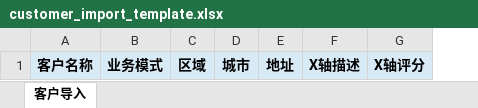
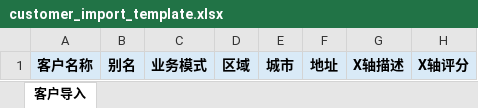
Before and after one commit to helanzhubenben/winC, an Excel workbook: docs/templates/customer_import_template.xlsx, sheet 客户导入, drawn as a sheet; only a part is shown; values as stored, in another font and other column widths than the file's, no borders; the diff names each change by its address in the sheet, - before the commit and + after, or states it on an @@ line.

```diff
--- a/docs/templates/customer_import_template.xlsx (sheet 客户导入)
+++ b/docs/templates/customer_import_template.xlsx (sheet 客户导入)
+column B, row 1: 别名
```
Also changed, not shown: docs/templates/customer_import_test_data.xlsx, 19 other files.
